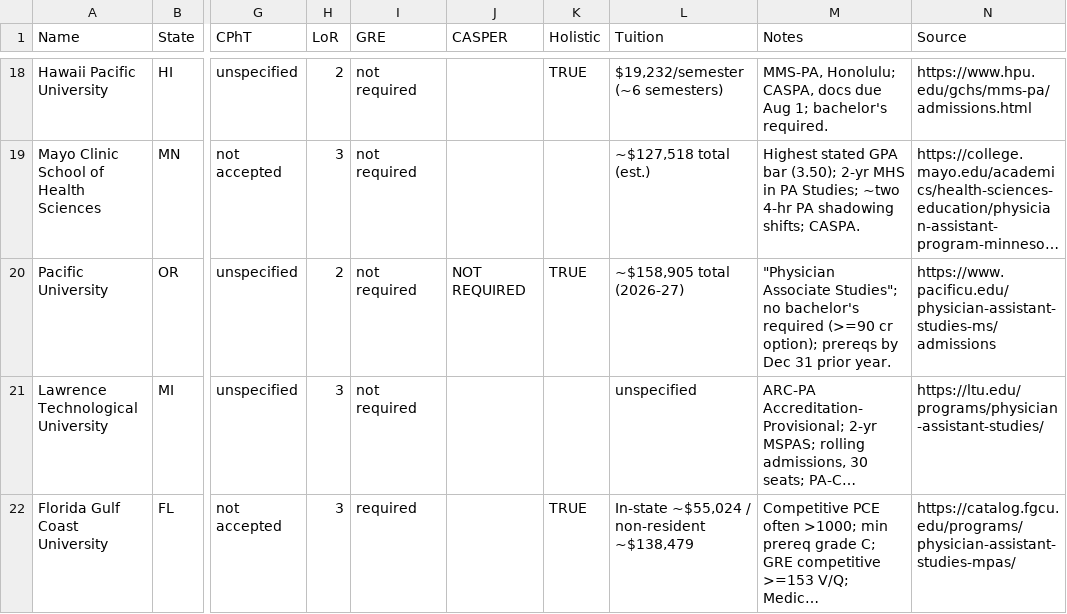
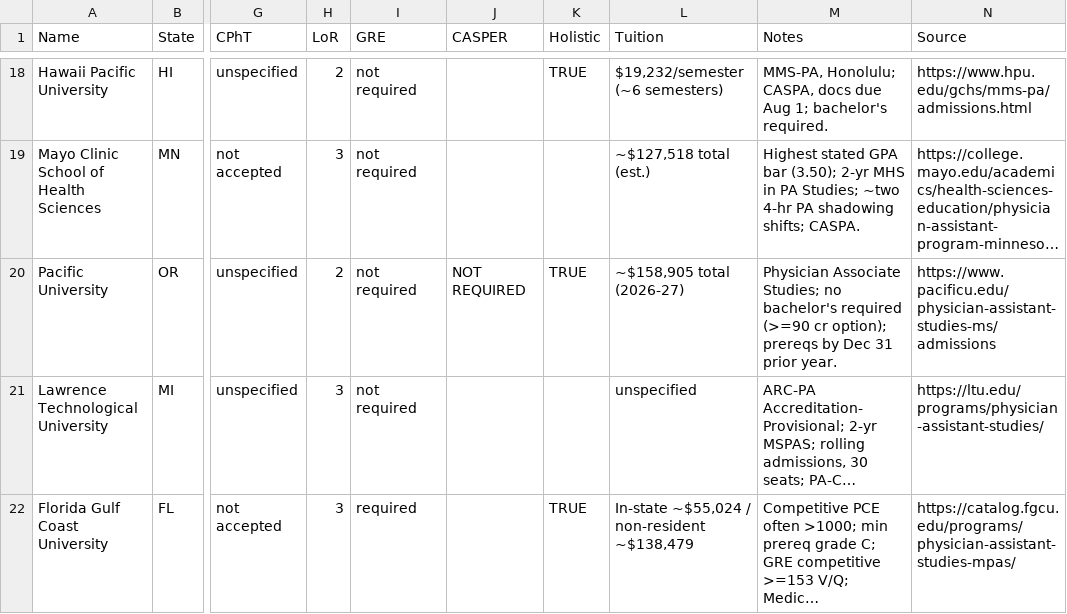
Before and after one commit to c-fowler/isu-pa-file-score-calculator, a TSV file: pa_programs_pasteback.tsv, drawn as a sheet; only a part is shown, gaps mark what is left out; long unchanged cells end in …; the diff names each change by its address in the sheet, - before the commit and + after, or states it on an @@ line.

```diff
--- a/pa_programs_pasteback.tsv
+++ b/pa_programs_pasteback.tsv
-M20 (Notes): "Physician Associate Studies"; no bachelor's…
+M20 (Notes): Physician Associate Studies; no bachelor's…
```
